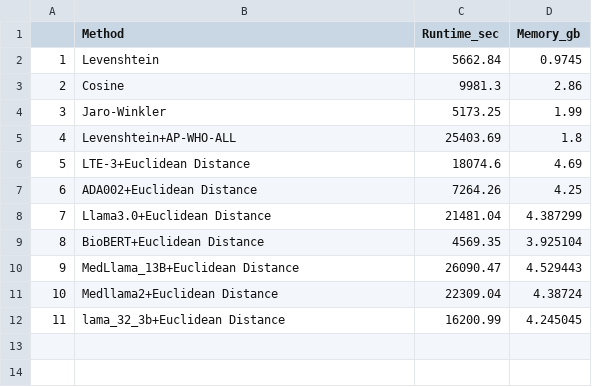
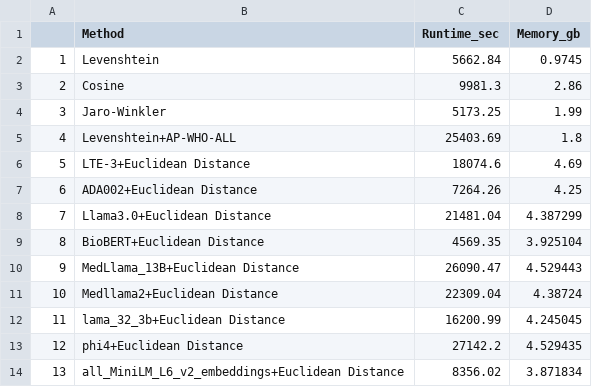
Before and after one commit to TaylorResearchLab/CANTOS, a CSV file: analysis/run-time-analysis/runtime_benchmarks_all_methods.csv, drawn as a sheet; the diff names each change by its address in the sheet, - before the commit and + after, or states it on an @@ line.

Commit message:
update run time analysis with all mini lm l6

```diff
--- a/analysis/run-time-analysis/runtime_benchmarks_all_methods.csv
+++ b/analysis/run-time-analysis/runtime_benchmarks_all_methods.csv
+row 13: 12 | phi4+Euclidean Distance | 27142.2 | 4.529435
+row 14: 13 | all_MiniLM_L6_v2_embeddings+Euclidean Distance | 8356.02 | 3.871834
```
Also changed, not shown: 1 other file.
